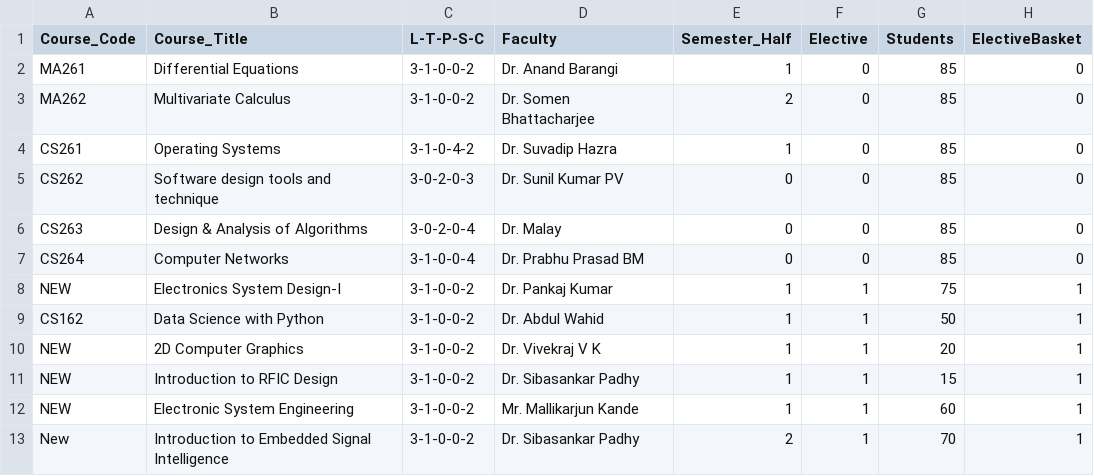
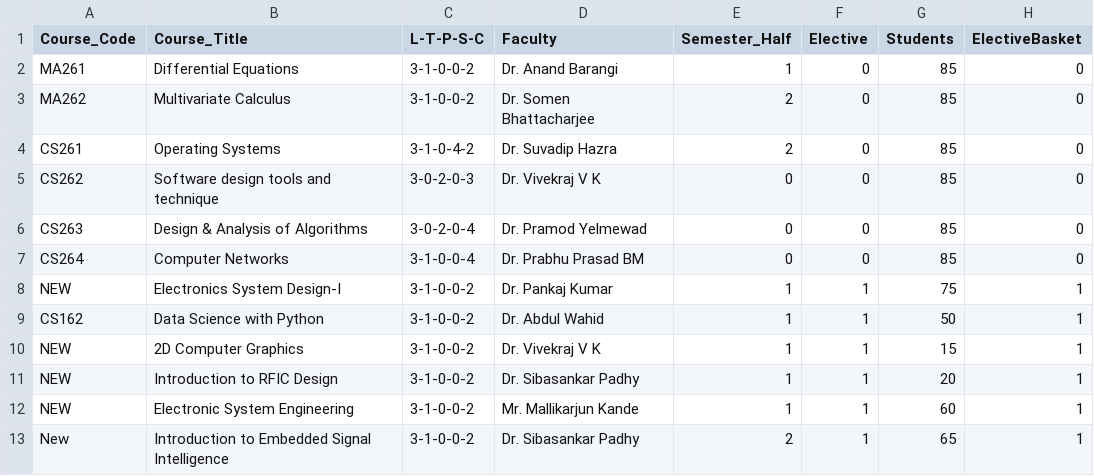
Before and after one commit to nikunjsrivastav/Automated-Time-Table-IIIT-DWD, a CSV file: data/coursesCSEB-III.csv, drawn as a sheet.

Commit message:
data changes

```diff
--- a/data/coursesCSEB-III.csv
+++ b/data/coursesCSEB-III.csv
@@ -3,5 +3,5 @@ MA261,Differential Equations,3-1-0-0-2,Dr. Anand Barangi,1,0,85,0
 MA262,Multivariate Calculus,3-1-0-0-2,Dr. Somen Bhattacharjee,2,0,85,0
-CS261,Operating Systems,3-1-0-4-2,Dr. Suvadip Hazra,1,0,85,0
-CS262,Software design tools and technique,3-0-2-0-3,Dr. Sunil Kumar PV,0,0,85,0
-CS263,Design & Analysis of Algorithms,3-0-2-0-4,Dr. Malay,0,0,85,0
+CS261,Operating Systems,3-1-0-4-2,Dr. Suvadip Hazra,2,0,85,0
+CS262,Software design tools and technique,3-0-2-0-3,Dr. Vivekraj V K,0,0,85,0
+CS263,Design & Analysis of Algorithms,3-0-2-0-4,Dr. Pramod Yelmewad,0,0,85,0
 CS264,Computer Networks,3-1-0-0-4,Dr. Prabhu Prasad BM,0,0,85,0
@@ -9,5 +9,5 @@ NEW,Electronics System Design-I,3-1-0-0-2,Dr. Pankaj Kumar,1,1,75,1
 CS162,Data Science with Python,3-1-0-0-2,Dr. Abdul Wahid,1,1,50,1
-NEW,2D Computer Graphics,3-1-0-0-2,Dr. Vivekraj V K,1,1,20,1
-NEW,Introduction to RFIC Design,3-1-0-0-2,Dr. Sibasankar Padhy,1,1,15,1
+NEW,2D Computer Graphics,3-1-0-0-2,Dr. Vivekraj V K,1,1,15,1
+NEW,Introduction to RFIC Design,3-1-0-0-2,Dr. Sibasankar Padhy,1,1,20,1
 NEW,Electronic System Engineering,3-1-0-0-2,Mr. Mallikarjun Kande,1,1,60,1
-New,Introduction to Embedded Signal Intelligence,3-1-0-0-2,Dr. Sibasankar Padhy,2,1,70,1
+New,Introduction to Embedded Signal Intelligence,3-1-0-0-2,Dr. Sibasankar Padhy,2,1,65,1
```
Also changed, not shown: data/coursesCSEA-I.csv, data/coursesCSEB-I.csv.
